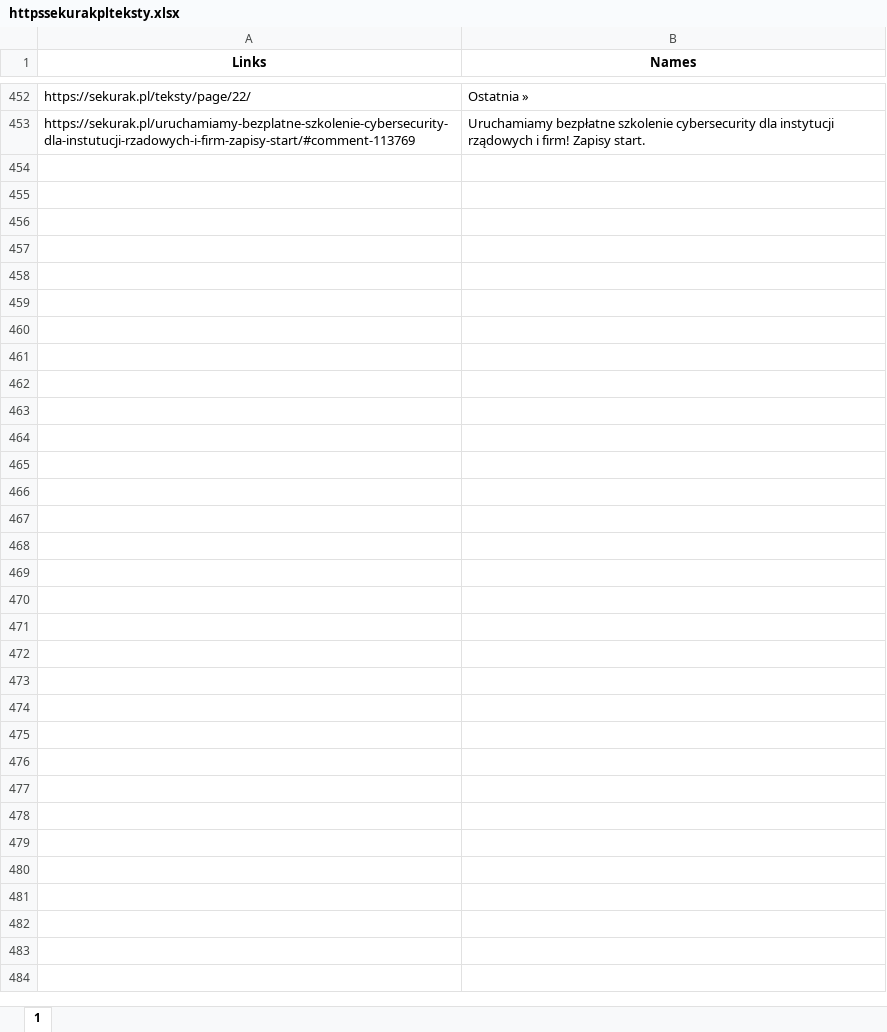
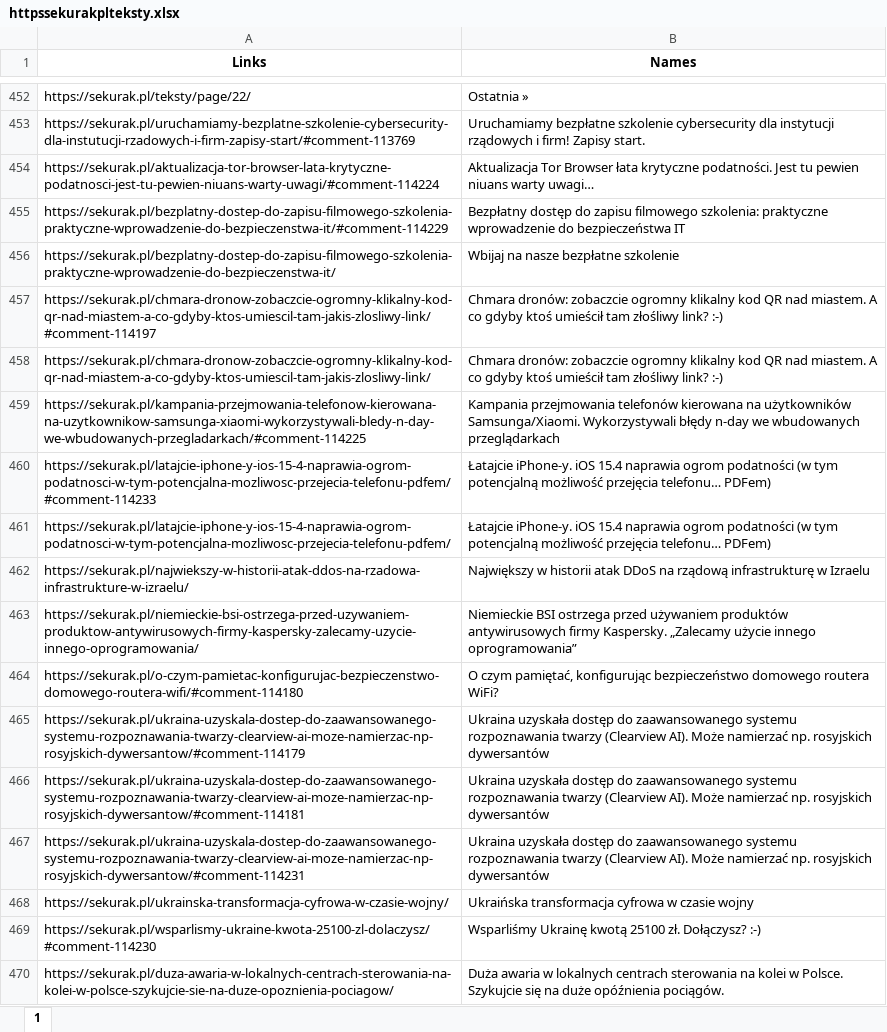
Before and after one commit to oliwkan091/ACV3, an Excel workbook: database/httpssekurakplteksty.xlsx, sheet 1, drawn as a sheet; only a part is shown, gaps mark what is left out; values as stored, in another font and other column widths than the file's, no borders; the diff names each change by its address in the sheet, - before the commit and + after, or states it on an @@ line.

```diff
--- a/database/httpssekurakplteksty.xlsx (sheet 1)
+++ b/database/httpssekurakplteksty.xlsx (sheet 1)
+row 454: https://sekurak.pl/aktualizacja-tor-browser-lata-krytyczne-podatnosci-jest-tu-pewien-niuans-warty-uwagi/#comment-114224 | Aktualizacja Tor Browser łata krytyczne podatności. Jest tu pewien niuans warty uwagi…
+row 455: https://sekurak.pl/bezplatny-dostep-do-zapisu-filmowego-szkolenia-praktyczne-wprowadzenie-do-bezpieczenstwa-it/#comment-114229 | Bezpłatny dostęp do zapisu filmowego szkolenia: praktyczne wprowadzenie do bezpieczeństwa IT
+row 456: https://sekurak.pl/bezplatny-dostep-do-zapisu-filmowego-szkolenia-praktyczne-wprowadzenie-do-bezpieczenstwa-it/ | Wbijaj na nasze bezpłatne szkolenie
+row 457: https://sekurak.pl/chmara-dronow-zobaczcie-ogromny-klikalny-kod-qr-nad-miastem-a-co-gdyby-ktos-umiescil-tam-jakis-zlosliwy-link/#comment-114197 | Chmara dronów: zobaczcie ogromny klikalny kod QR nad miastem. A co gdyby ktoś umieścił tam złośliwy link? :-)
+row 458: https://sekurak.pl/chmara-dronow-zobaczcie-ogromny-klikalny-kod-qr-nad-miastem-a-co-gdyby-ktos-umiescil-tam-jakis-zlosliwy-link/ | Chmara dronów: zobaczcie ogromny klikalny kod QR nad miastem. A co gdyby ktoś umieścił tam złośliwy link? :-)
+row 459: https://sekurak.pl/kampania-przejmowania-telefonow-kierowana-na-uzytkownikow-samsunga-xiaomi-wykorzystywali-bledy-n-day-we-wbudowanych-przegladarkach/#comment-114225 | Kampania przejmowania telefonów kierowana na użytkowników Samsunga/Xiaomi. Wykorzystywali błędy n-day we wbudowanych przeglądarkach
+row 460: https://sekurak.pl/latajcie-iphone-y-ios-15-4-naprawia-ogrom-podatnosci-w-tym-potencjalna-mozliwosc-przejecia-telefonu-pdfem/#comment-114233 | Łatajcie iPhone-y. iOS 15.4 naprawia ogrom podatności (w tym potencjalną możliwość przejęcia telefonu… PDFem)
+row 461: https://sekurak.pl/latajcie-iphone-y-ios-15-4-naprawia-ogrom-podatnosci-w-tym-potencjalna-mozliwosc-przejecia-telefonu-pdfem/ | Łatajcie iPhone-y. iOS 15.4 naprawia ogrom podatności (w tym potencjalną możliwość przejęcia telefonu… PDFem)
+row 462: https://sekurak.pl/najwiekszy-w-historii-atak-ddos-na-rzadowa-infrastrukture-w-izraelu/ | Największy w historii atak DDoS na rządową infrastrukturę w Izraelu
+row 463: https://sekurak.pl/niemieckie-bsi-ostrzega-przed-uzywaniem-produktow-antywirusowych-firmy-kaspersky-zalecamy-uzycie-innego-oprogramowania/ | Niemieckie BSI ostrzega przed używaniem produktów antywirusowych firmy Kaspersky. „Zalecamy użycie innego oprogramowania”
+row 464: https://sekurak.pl/o-czym-pamietac-konfigurujac-bezpieczenstwo-domowego-routera-wifi/#comment-114180 | O czym pamiętać, konfigurując bezpieczeństwo domowego routera WiFi?
+row 465: https://sekurak.pl/ukraina-uzyskala-dostep-do-zaawansowanego-systemu-rozpoznawania-twarzy-clearview-ai-moze-namierzac-np-rosyjskich-dywersantow/#comment-114179 | Ukraina uzyskała dostęp do zaawansowanego systemu rozpoznawania twarzy (Clearview AI). Może namierzać np. rosyjskich dywersantów
+row 466: https://sekurak.pl/ukraina-uzyskala-dostep-do-zaawansowanego-systemu-rozpoznawania-twarzy-clearview-ai-moze-namierzac-np-rosyjskich-dywersantow/#comment-114181 | Ukraina uzyskała dostęp do zaawansowanego systemu rozpoznawania twarzy (Clearview AI). Może namierzać np. rosyjskich dywersantów
+row 467: https://sekurak.pl/ukraina-uzyskala-dostep-do-zaawansowanego-systemu-rozpoznawania-twarzy-clearview-ai-moze-namierzac-np-rosyjskich-dywersantow/#comment-114231 | Ukraina uzyskała dostęp do zaawansowanego systemu rozpoznawania twarzy (Clearview AI). Może namierzać np. rosyjskich dywersantów
+row 468: https://sekurak.pl/ukrainska-transformacja-cyfrowa-w-czasie-wojny/ | Ukraińska transformacja cyfrowa w czasie wojny
+row 469: https://sekurak.pl/wsparlismy-ukraine-kwota-25100-zl-dolaczysz/#comment-114230 | Wsparliśmy Ukrainę kwotą 25100 zł. Dołączysz? :-)
+row 470: https://sekurak.pl/duza-awaria-w-lokalnych-centrach-sterowania-na-kolei-w-polsce-szykujcie-sie-na-duze-opoznienia-pociagow/ | Duża awaria w lokalnych centrach sterowania na kolei w Polsce. Szykujcie się na duże opóźnienia pociągów.
```
Also changed, not shown: database/httpsklubjagiellonskipl.xlsx, database/httpsklubjagiellonskiplkategoriapublikacjipressje.xlsx, 27 other files.
